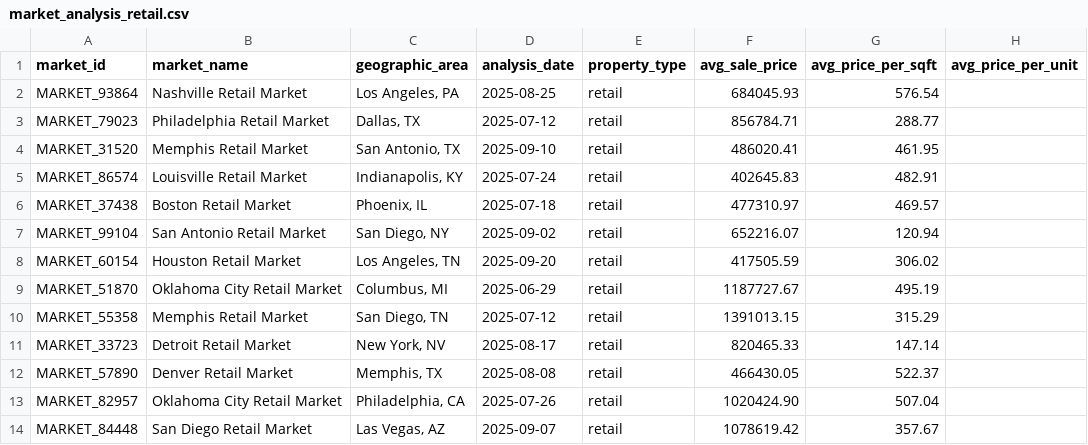
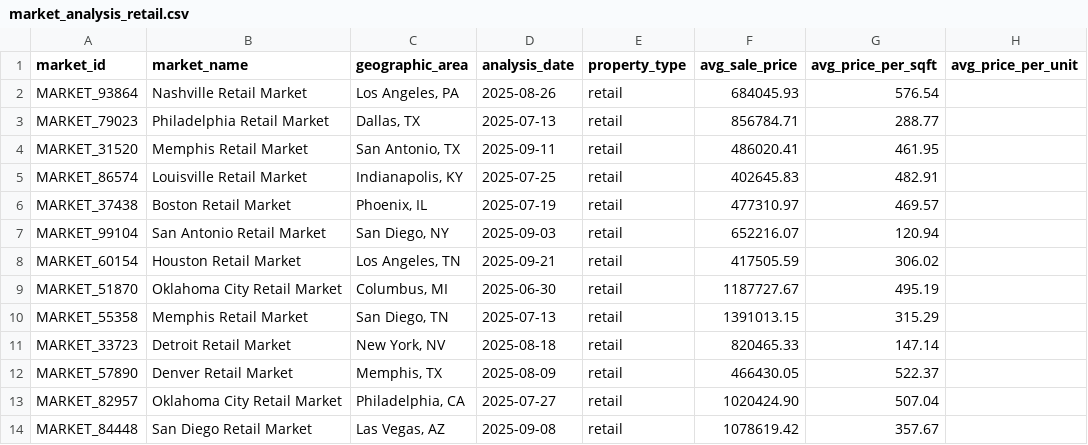
Before and after one commit to JuanCarlosValverde/labs-srs-document-generator, a CSV file: test_resources/market_analysis_retail.csv, drawn as a sheet; only a part is shown; the diff names each change by its address in the sheet, - before the commit and + after, or states it on an @@ line.

```diff
--- a/test_resources/market_analysis_retail.csv
+++ b/test_resources/market_analysis_retail.csv
-D2 (analysis_date): 2025-08-25
+D2 (analysis_date): 2025-08-26
-D3 (analysis_date): 2025-07-12
+D3 (analysis_date): 2025-07-13
-D4 (analysis_date): 2025-09-10
+D4 (analysis_date): 2025-09-11
-D5 (analysis_date): 2025-07-24
+D5 (analysis_date): 2025-07-25
-D6 (analysis_date): 2025-07-18
+D6 (analysis_date): 2025-07-19
-D7 (analysis_date): 2025-09-02
+D7 (analysis_date): 2025-09-03
-D8 (analysis_date): 2025-09-20
+D8 (analysis_date): 2025-09-21
-D9 (analysis_date): 2025-06-29
+D9 (analysis_date): 2025-06-30
-D10 (analysis_date): 2025-07-12
+D10 (analysis_date): 2025-07-13
-D11 (analysis_date): 2025-08-17
+D11 (analysis_date): 2025-08-18
-D12 (analysis_date): 2025-08-08
+D12 (analysis_date): 2025-08-09
-D13 (analysis_date): 2025-07-26
+D13 (analysis_date): 2025-07-27
-D14 (analysis_date): 2025-09-07
+D14 (analysis_date): 2025-09-08
```
Also changed, not shown: test_resources/comparables_multifamily.csv, test_resources/comparables_office.csv, 20 other files.
